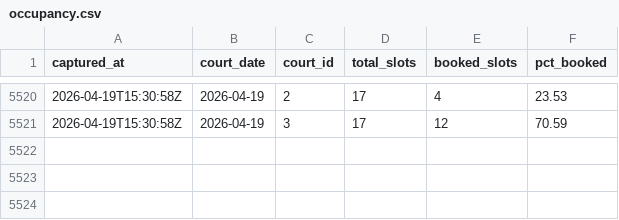
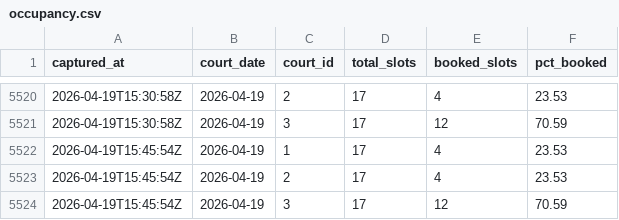
Before and after one commit to TuringKapital/Padel, a CSV file: data/occupancy.csv, drawn as a sheet; only a part is shown, gaps mark what is left out; the diff names each change by its address in the sheet, - before the commit and + after, or states it on an @@ line.

```diff
--- a/data/occupancy.csv
+++ b/data/occupancy.csv
+row 5522: 2026-04-19T15:45:54Z | 2026-04-19 | 1 | 17 | 4 | 23.53
+row 5523: 2026-04-19T15:45:54Z | 2026-04-19 | 2 | 17 | 4 | 23.53
+row 5524: 2026-04-19T15:45:54Z | 2026-04-19 | 3 | 17 | 12 | 70.59
```
